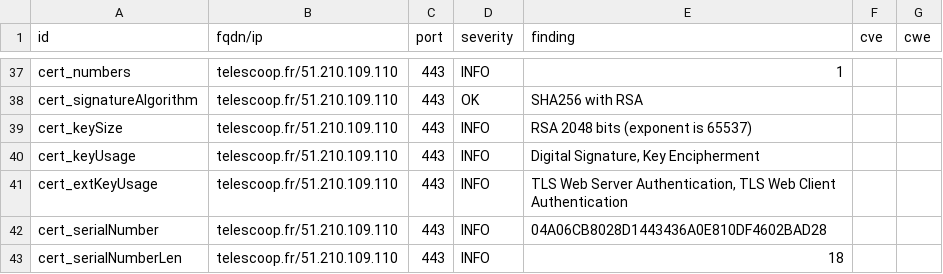
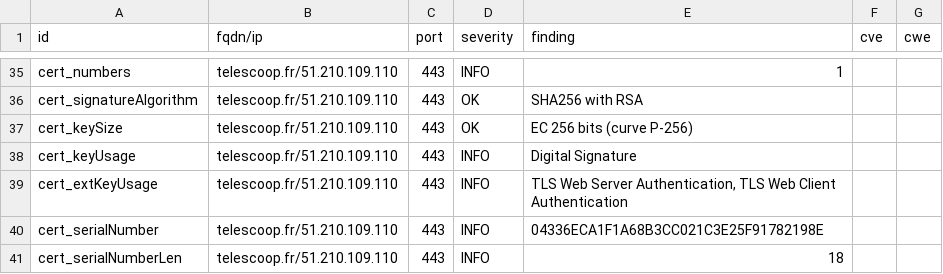
Before and after one commit to Kout95/Dashlord-TC, a CSV file: results/aHR0cHM6Ly90ZWxlc2Nvb3AuZnI=/testssl.csv, drawn as a sheet; only a part is shown, gaps mark what is left out; the diff covers the shown part only.

```diff
--- a/results/aHR0cHM6Ly90ZWxlc2Nvb3AuZnI=/testssl.csv
+++ b/results/aHR0cHM6Ly90ZWxlc2Nvb3AuZnI=/testssl.csv
@@ -38,6 +36,6 @@
 "cert_signatureAlgorithm","telescoop.fr/51.210.109.110","443","OK","SHA256 with RSA","",""
-"cert_keySize","telescoop.fr/51.210.109.110","443","INFO","RSA 2048 bits (exponent is 65537)","",""
-"cert_keyUsage","telescoop.fr/51.210.109.110","443","INFO","Digital Signature, Key Encipherment","",""
+"cert_keySize","telescoop.fr/51.210.109.110","443","OK","EC 256 bits (curve P-256)","",""
+"cert_keyUsage","telescoop.fr/51.210.109.110","443","INFO","Digital Signature","",""
 "cert_extKeyUsage","telescoop.fr/51.210.109.110","443","INFO","TLS Web Server Authentication, TLS Web Client Authentication","",""
-"cert_serialNumber","telescoop.fr/51.210.109.110","443","INFO","04A06CB8028D1443436A0E810DF4602BAD28","",""
+"cert_serialNumber","telescoop.fr/51.210.109.110","443","INFO","04336ECA1F1A68B3CC021C3E25F91782198E","",""
 "cert_serialNumberLen","telescoop.fr/51.210.109.110","443","INFO","18","",""
```
Also changed, not shown: 1 added row, 3 removed rows and 32 edited cells elsewhere in this file, 15 other files.
